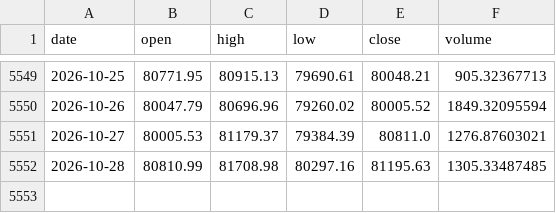
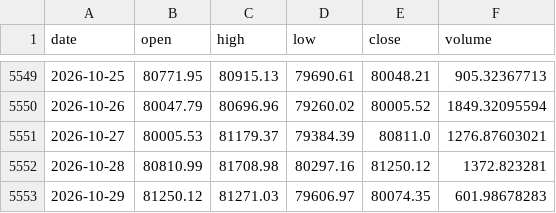
Before and after one commit to OzVii/bitcoin-cycle, a CSV file: data/ohlc_daily.csv, drawn as a sheet; only a part is shown, gaps mark what is left out.

```diff
--- a/data/ohlc_daily.csv
+++ b/data/ohlc_daily.csv
@@ -5551,2 +5551,3 @@ date,open,high,low,close,volume
 2026-10-27,80005.53,81179.37,79384.39,80811.0,1276.87603021
-2026-10-28,80810.99,81708.98,80297.16,81195.63,1305.33487485
+2026-10-28,80810.99,81708.98,80297.16,81250.12,1372.823281
+2026-10-29,81250.12,81271.03,79606.97,80074.35,601.98678283
```
Also changed, not shown: data/coinmetrics.csv, data/fng.csv, 3 other files.
